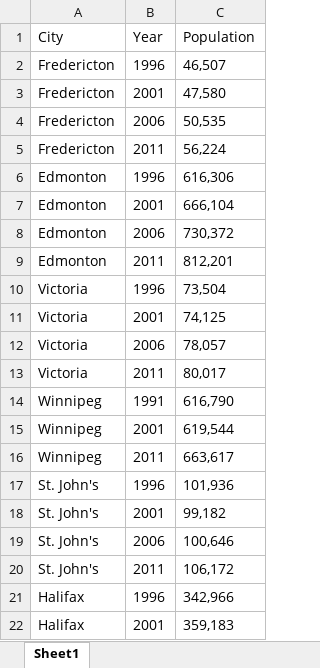
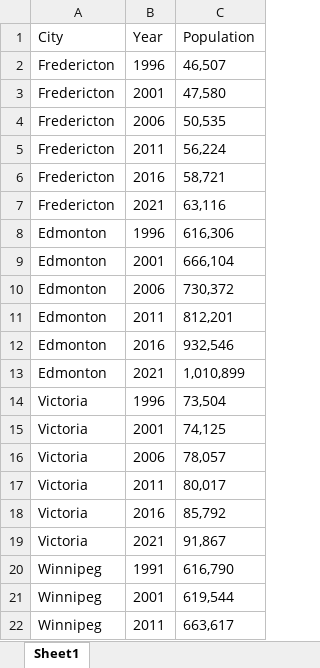
Before and after one commit to Ibrahim12142001/Climate-Prediction-, an Excel workbook: Population/Manual_Population_data_collection.xlsx, sheet Sheet1, drawn as a sheet; only a part is shown; the shorter side is filled out with more unchanged rows; values as stored, in another font and other column widths than the file's, no borders; the diff covers the shown part only; the diff names each change by its address in the sheet, - before the commit and + after, or states it on an @@ line.

```diff
--- a/Population/Manual_Population_data_collection.xlsx (sheet Sheet1)
+++ b/Population/Manual_Population_data_collection.xlsx (sheet Sheet1)
+row 6: Fredericton | 2016 | 58,721
+row 7: Fredericton | 2021 | 63,116
+row 12: Edmonton | 2016 | 932,546
+row 13: Edmonton | 2021 | 1,010,899
+row 18: Victoria | 2016 | 85,792
+row 19: Victoria | 2021 | 91,867
```
Also changed, not shown: 13 added rows elsewhere in this sheet, 2 other files.
